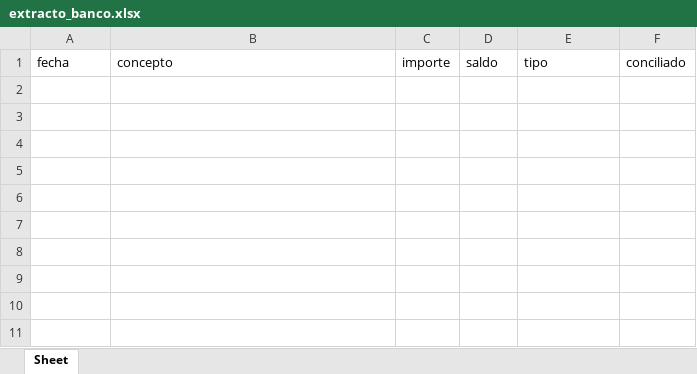
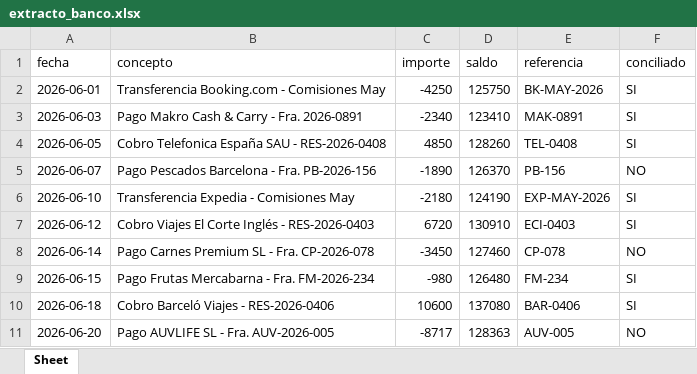
Before and after one commit to Jordi-Solano/yve01, an Excel workbook: datos-referencia/extracto_banco.xlsx, sheet Sheet, drawn as a sheet; values as stored, in another font and other column widths than the file's, no borders; the diff names each change by its address in the sheet, - before the commit and + after, or states it on an @@ line.

```diff
--- a/datos-referencia/extracto_banco.xlsx (sheet Sheet)
+++ b/datos-referencia/extracto_banco.xlsx (sheet Sheet)
-E1: tipo
+E1: referencia
+row 2: 2026-06-01 | Transferencia Booking.com - Comisiones May | -4250 | 125750 | BK-MAY-2026 | SI
+row 3: 2026-06-03 | Pago Makro Cash & Carry - Fra. 2026-0891 | -2340 | 123410 | MAK-0891 | SI
+row 4: 2026-06-05 | Cobro Telefonica España SAU - RES-2026-0408 | 4850 | 128260 | TEL-0408 | SI
+row 5: 2026-06-07 | Pago Pescados Barcelona - Fra. PB-2026-156 | -1890 | 126370 | PB-156 | NO
+row 6: 2026-06-10 | Transferencia Expedia - Comisiones May | -2180 | 124190 | EXP-MAY-2026 | SI
+row 7: 2026-06-12 | Cobro Viajes El Corte Inglés - RES-2026-0403 | 6720 | 130910 | ECI-0403 | SI
+row 8: 2026-06-14 | Pago Carnes Premium SL - Fra. CP-2026-078 | -3450 | 127460 | CP-078 | NO
+row 9: 2026-06-15 | Pago Frutas Mercabarna - Fra. FM-2026-234 | -980 | 126480 | FM-234 | SI
+row 10: 2026-06-18 | Cobro Barceló Viajes - RES-2026-0406 | 10600 | 137080 | BAR-0406 | SI
+row 11: 2026-06-20 | Pago AUVLIFE SL - Fra. AUV-2026-005 | -8717 | 128363 | AUV-005 | NO
```
Also changed, not shown: datos-referencia/clientes_credito.xlsx, datos-referencia/facturas_ota_demo.xlsx, 5 other files.
